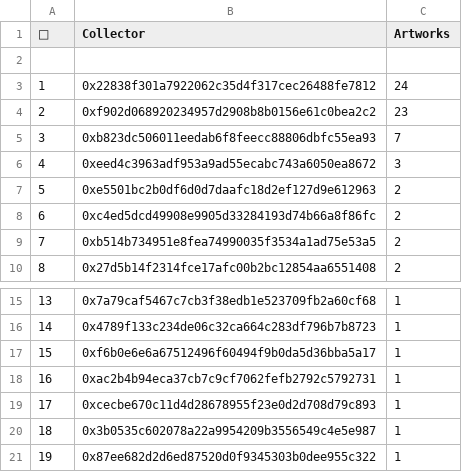
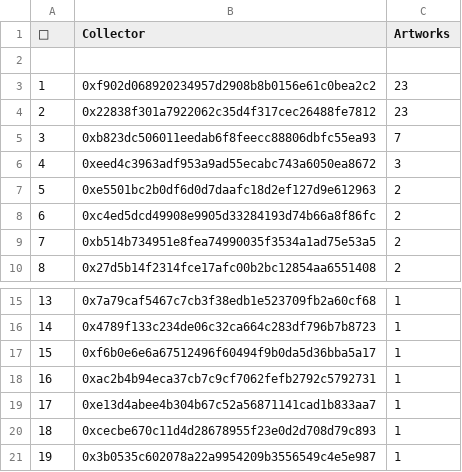
Before and after one commit to JohnOrionYoung/JOYhotPotato, a CSV file: src/python/collectors.csv, drawn as a sheet; only a part is shown, gaps mark what is left out; the shorter side is filled out with more unchanged rows; removed rows and columns are numbered as before the commit, all else as after; the diff names each change by its address in the sheet, - before the commit and + after, or states it on an @@ line.

Commit message:
update

```diff
--- a/src/python/collectors.csv
+++ b/src/python/collectors.csv
-row 3: 1 | 0x22838f301a7922062c35d4f317cec26488fe7812 | 24
@@ column A (👑) renumbered from row 3 down @@
+row 4: 2 | 0x22838f301a7922062c35d4f317cec26488fe7812 | 23
+row 19: 17 | 0xe13d4abee4b304b67c52a56871141cad1b833aa7 | 1
```
